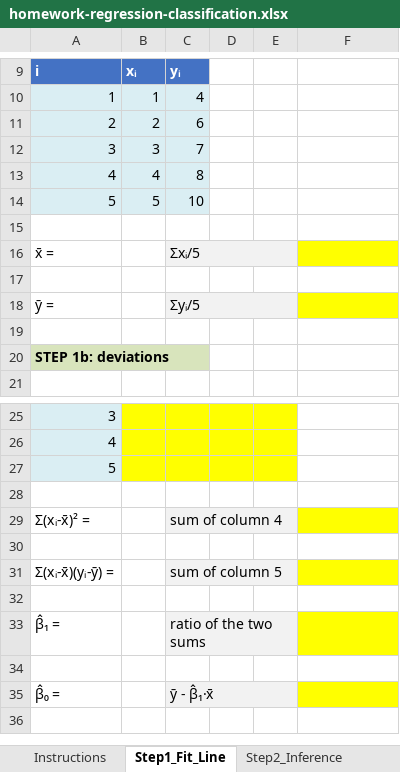
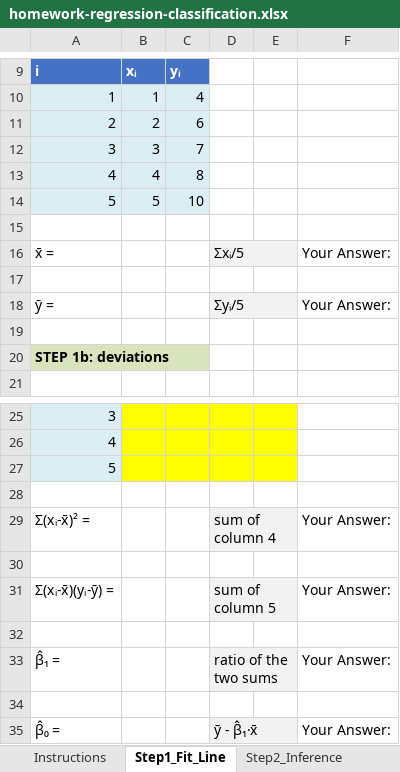
Before and after one commit to HominParkBCM/ml-summer-class, an Excel workbook: week2/homework-regression-classification.xlsx, sheet Step1_Fit_Line, drawn as a sheet; only a part is shown, gaps mark what is left out; values as stored, in another font and other column widths than the file's, no borders; conditional formats not drawn; removed rows and columns are numbered as before the commit, all else as after; the diff names each change by its address in the sheet, - before the commit and + after, or states it on an @@ line.

```diff
--- a/week2/homework-regression-classification.xlsx (sheet Step1_Fit_Line)
+++ b/week2/homework-regression-classification.xlsx (sheet Step1_Fit_Line)
-row 16: x̄ = |  | Σxᵢ/5
+row 16: x̄ = |  |  | Σxᵢ/5 |  | Your Answer:
-row 18: ȳ = |  | Σyᵢ/5
+row 18: ȳ = |  |  | Σyᵢ/5 |  | Your Answer:
-row 29: Σ(xᵢ-x̄)² = |  | sum of column 4
+row 29: Σ(xᵢ-x̄)² = |  |  | sum of column 4 |  | Your Answer:
-row 31: Σ(xᵢ-x̄)(yᵢ-ȳ) = |  | sum of column 5
+row 31: Σ(xᵢ-x̄)(yᵢ-ȳ) = |  |  | sum of column 5 |  | Your Answer:
-row 33: β̂₁ = |  | ratio of the two sums
+row 33: β̂₁ = |  |  | ratio of the two sums |  | Your Answer:
-row 35: β̂₀ = |  | ȳ - β̂₁·x̄
+row 35: β̂₀ = |  |  | ȳ - β̂₁·x̄ |  | Your Answer:
```
Also changed, not shown: sheet Step2_Inference, sheet Step4_Confusion, sheet Step3_Logistic, formulas that keep their value, week3/homework-cv-bootstrap-shrinkage.xlsx, week4/homework-step-functions-trees.xlsx, 4 other files.
